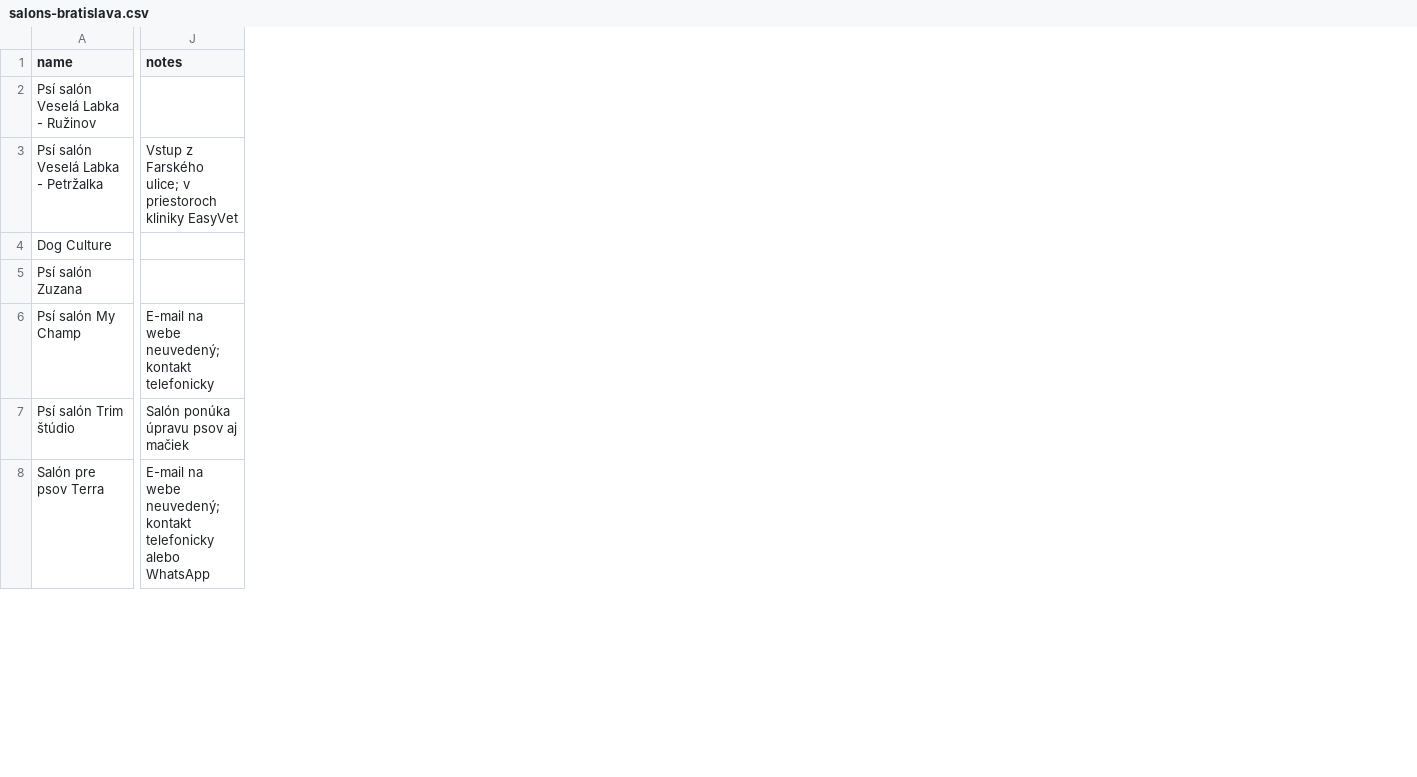
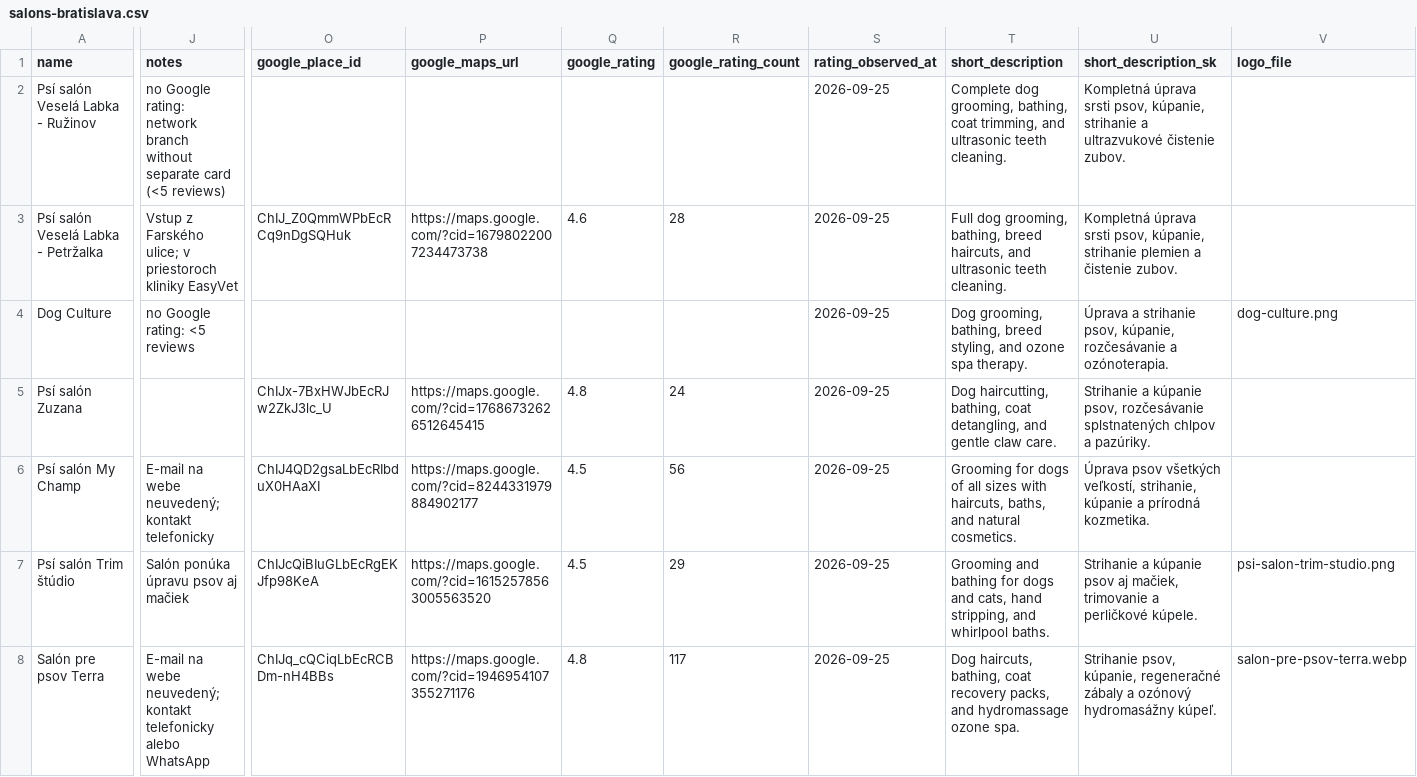
Before and after one commit to OLLEZHIK/shop, a CSV file: data/salons-bratislava.csv, drawn as a sheet; only a part is shown, gaps mark what is left out; the diff covers the shown part only; the diff names each change by its address in the sheet, - before the commit and + after, or states it on an @@ line.

```diff
--- a/data/salons-bratislava.csv
+++ b/data/salons-bratislava.csv
+column O (google_place_id), rows 3-8: ChIJ_Z0QmmWPbEcRCq9nDgSQHuk |  | ChIJx-7BxHWJbEcRJw2ZkJ3lc_U | ChIJ4QD2gsaLbEcRIbduX0HAaXI | ChIJcQiBIuGLbEcRgEKJfp98KeA | ChIJq_cQCiqLbEcRCBDm-nH4BBs
+column P (google_maps_url), rows 3-8: https://maps.google.com/?cid=16798022007234473738 |  | https://maps.google.com/?cid=17686732626512645415 | https://maps.google.com/?cid=8244331979884902177 | https://maps.google.com/?cid=16152578563005563520 | https://maps.google.com/?cid=1946954107355271176
+column Q (google_rating), rows 3-8: 4.6 |  | 4.8 | 4.5 | 4.5 | 4.8
+column R (google_rating_count), rows 3-8: 28 |  | 24 | 56 | 29 | 117
+column S (rating_observed_at), rows 2-8: all 2026-09-25
+column T (short_description), rows 2-8: Complete dog grooming, bathing, coat trimming, and ultrasonic teeth cleaning. | Full dog grooming, bathing, breed haircuts, and ultrasonic teeth cleaning. | Dog grooming, bathing, breed styling, and ozone spa therapy. | Dog haircutting, bathing, coat detangling, and gentle claw care. | Grooming for dogs of all sizes with haircuts, baths, and natural cosmetics. | Grooming and bathing for dogs and cats, hand stripping, and whirlpool baths. | Dog haircuts, bathing, coat recovery packs, and hydromassage ozone spa.
+column U (short_description_sk), rows 2-8: Kompletná úprava srsti psov, kúpanie, strihanie a ultrazvukové čistenie zubov. | Kompletná úprava srsti psov, kúpanie, strihanie plemien a čistenie zubov. | Úprava a strihanie psov, kúpanie, rozčesávanie a ozónoterapia. | Strihanie a kúpanie psov, rozčesávanie splstnatených chlpov a pazúriky. | Úprava psov všetkých veľkostí, strihanie, kúpanie a prírodná kozmetika. | Strihanie a kúpanie psov aj mačiek, trimovanie a perličkové kúpele. | Strihanie psov, kúpanie, regeneračné zábaly a ozónový hydromasážny kúpeľ.
+column V (logo_file), rows 4-8: dog-culture.png |  |  | psi-salon-trim-studio.png | salon-pre-psov-terra.webp
-J2 (notes): (empty)
+J2 (notes): no Google rating: network branch without separate card (<5 reviews)
-J4 (notes): (empty)
+J4 (notes): no Google rating: <5 reviews
```
Also changed, not shown: 1 edited cell elsewhere in this file, data/other-pet-services-bratislava.csv, data/pet-hotels-bratislava.csv, 26 other files.
